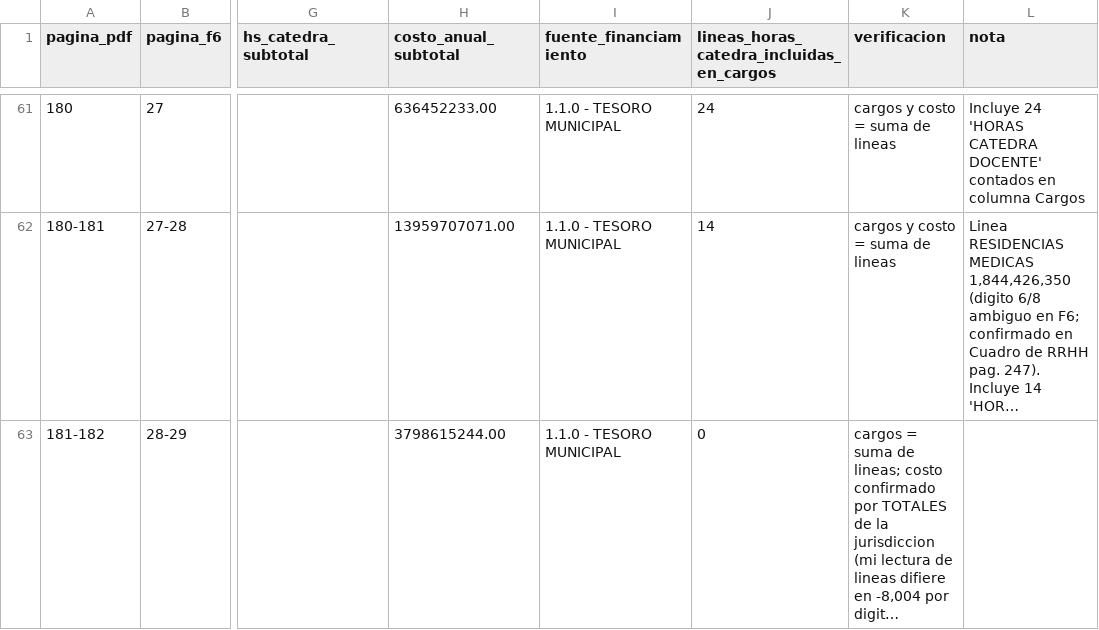
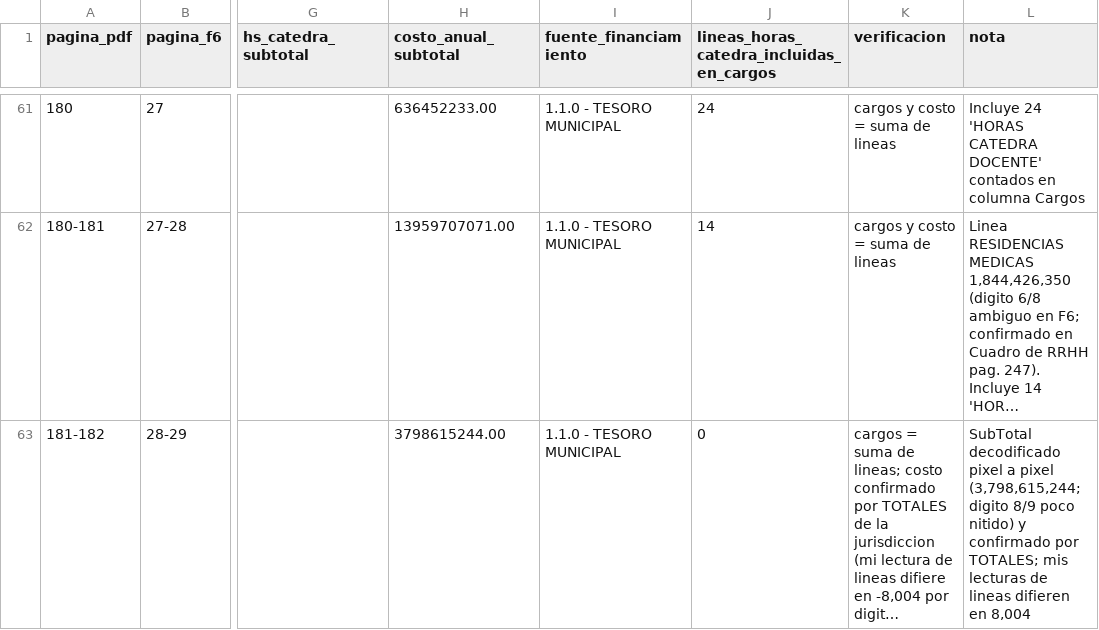
Before and after one commit to captainnicholasmoffat/casares-sanisidro-2027, a CSV file: data/f6_cargos_2026.csv, drawn as a sheet; only a part is shown, gaps mark what is left out; long unchanged cells end in …; the diff covers the shown part only; the diff names each change by its address in the sheet, - before the commit and + after, or states it on an @@ line.

```diff
--- a/data/f6_cargos_2026.csv
+++ b/data/f6_cargos_2026.csv
-L63 (nota): (empty)
+L63 (nota): SubTotal decodificado pixel a pixel (3,798,615,244; digito 8/9 poco nitido) y confirmado por TOTALES; mis lecturas de lineas difieren en 8,004
```
Also changed, not shown: 2 edited cells elsewhere in this file, 1 other file.
